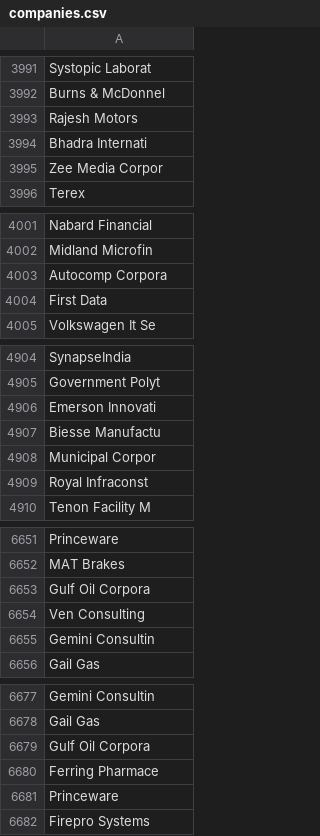
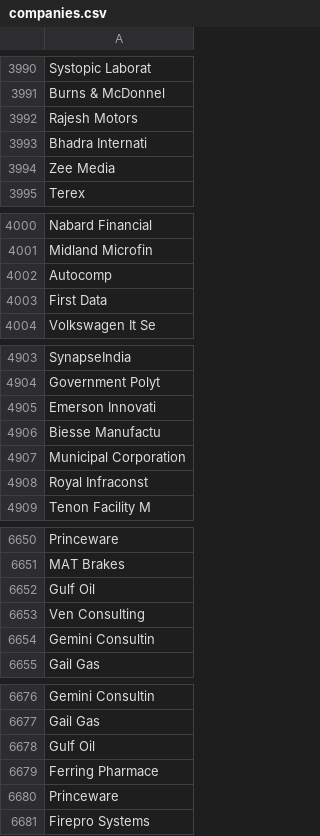
Before and after one commit to aditya-mittal24/AI-Resume-Parser, a CSV file: resume_parser/companies.csv, drawn as a sheet; only a part is shown, gaps mark what is left out; the diff covers the shown part only.

```diff
--- a/resume_parser/companies.csv
+++ b/resume_parser/companies.csv
@@ -3994,3 +3993,3 @@ Rajesh Motors
 Bhadra Internati
-Zee Media Corpor
+Zee Media
 Terex
@@ -4002,3 +4001,3 @@ Nabard Financial
 Midland Microfin
-Autocomp Corpora
+Autocomp
 First Data
@@ -4907,3 +4906,3 @@ Emerson Innovati
 Biesse Manufactu
-Municipal Corpor
+Municipal Corporation
 Royal Infraconst
@@ -6652,3 +6651,3 @@ Princeware
 MAT Brakes
-Gulf Oil Corpora
+Gulf Oil
 Ven Consulting
@@ -6678,3 +6677,3 @@ Gemini Consultin
 Gail Gas
-Gulf Oil Corpora
+Gulf Oil
 Ferring Pharmace
```
Also changed, not shown: 1 removed row and 12 edited cells elsewhere in this file, 1 other file.
